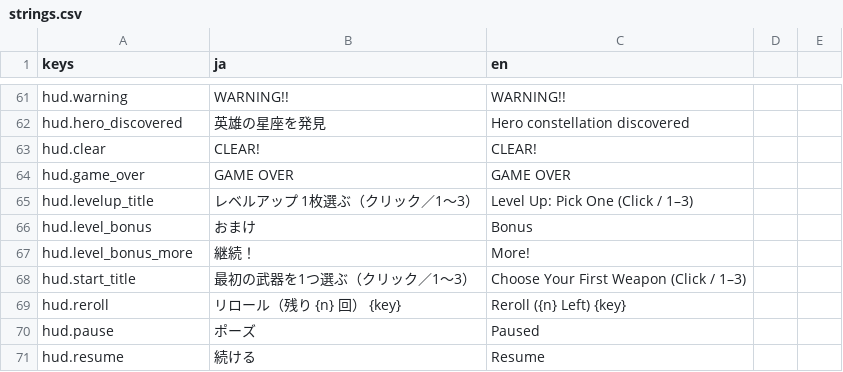
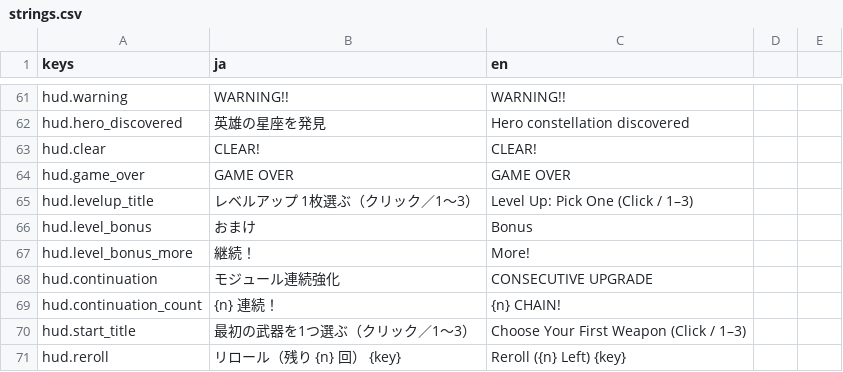
Before and after one commit to Tomatoguy1029/speed, a CSV file: speed/data/text/strings.csv, drawn as a sheet; only a part is shown, gaps mark what is left out; the shorter side is filled out with more unchanged rows; the diff names each change by its address in the sheet, - before the commit and + after, or states it on an @@ line.

Commit message:
feat: present confirmed module chains with converging shader light

```diff
--- a/speed/data/text/strings.csv
+++ b/speed/data/text/strings.csv
+row 68: hud.continuation | モジュール連続強化 | CONSECUTIVE UPGRADE
+row 69: hud.continuation_count | {n} 連続！ | {n} CHAIN!
```
Also changed, not shown: 7 other files.
